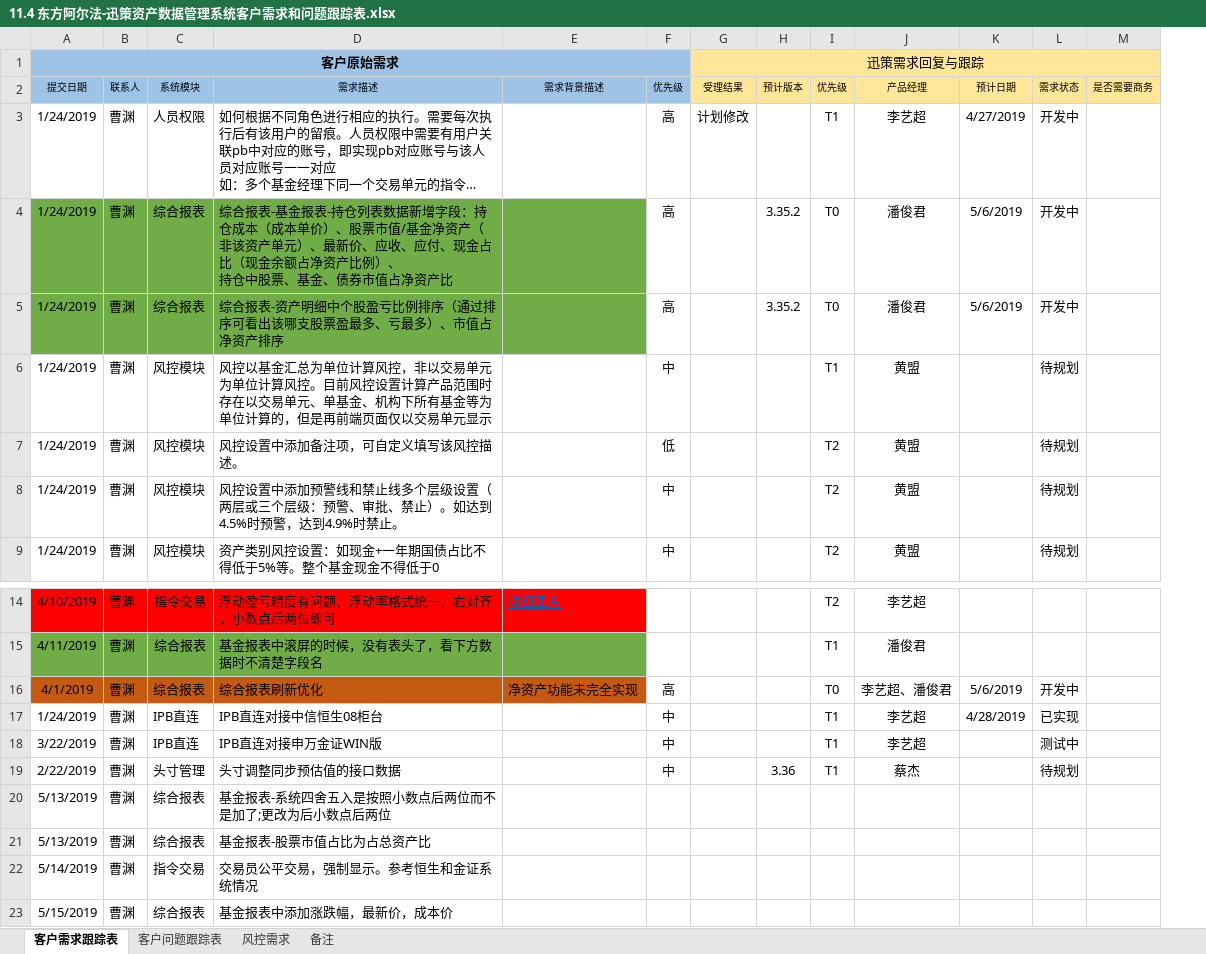
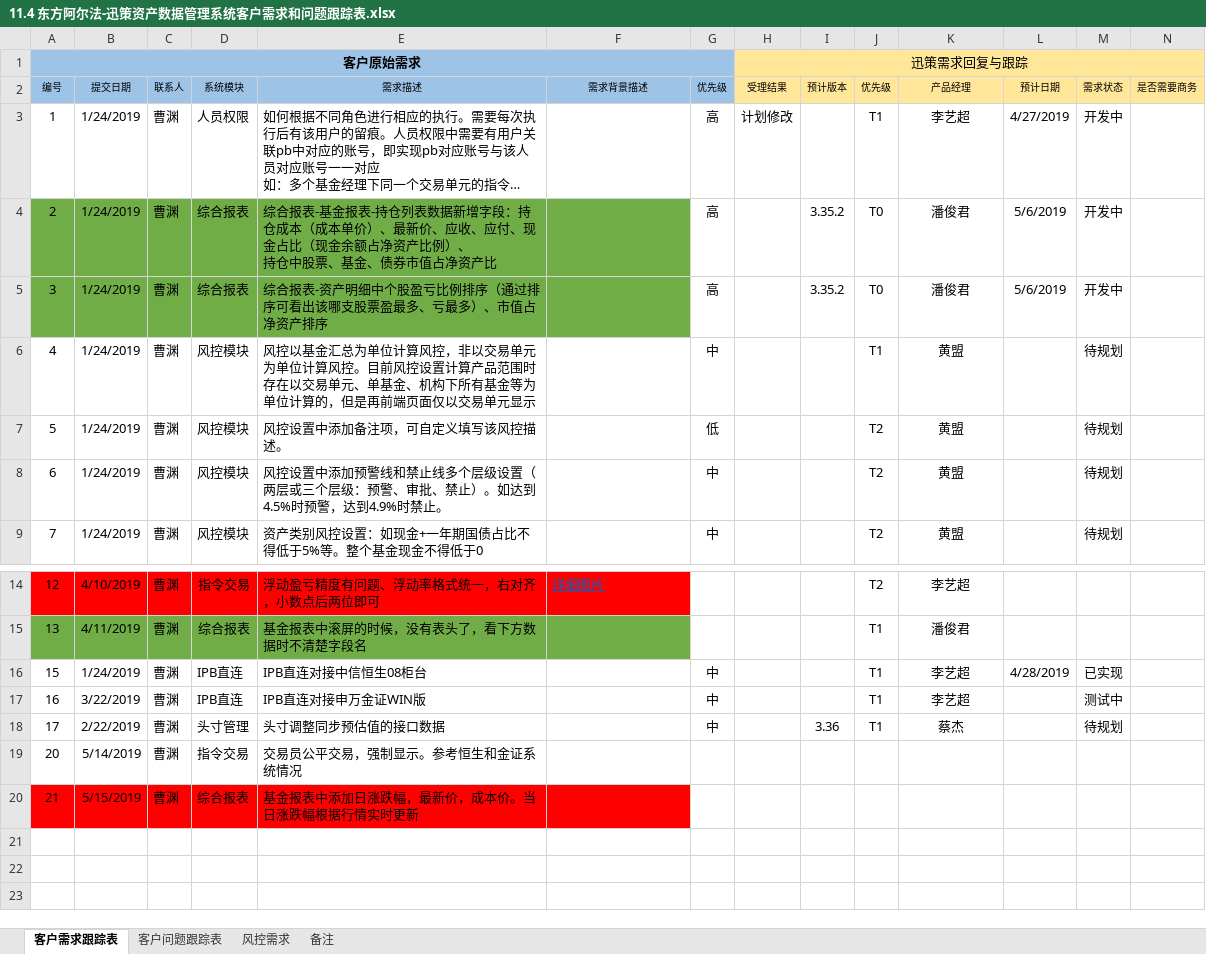
Before and after one commit to ipb-team/IPB-Notes, an Excel workbook: 11.4 东方阿尔法-迅策资产数据管理系统客户需求和问题跟踪表.xlsx, sheet 客户需求跟踪表, drawn as a sheet; only a part is shown, gaps mark what is left out; long unchanged cells end in …; values as stored, in another font and other column widths than the file's, no borders; removed rows and columns are numbered as before the commit, all else as after; rows hold the shown columns only; the diff names each change by its address in the sheet, - before the commit and + after, or states it on an @@ line.

Commit message:
更新需求与问题表

```diff
--- a/11.4 东方阿尔法-迅策资产数据管理系统客户需求和问题跟踪表.xlsx (sheet 客户需求跟踪表)
+++ b/11.4 东方阿尔法-迅策资产数据管理系统客户需求和问题跟踪表.xlsx (sheet 客户需求跟踪表)
+column A (编号), row 1: 客户原始需求; rows 3-9: 1 | 2 | 3 | 4 | 5 | 6 | 7; rows 14-20: 12 | 13 | 15 | 16 | 17 | 20 | 21
-B1 (提交日期): 客户原始需求
+B1 (提交日期): (empty)
-A1:F1 merged
-E4 (需求描述): …单价）、股票市值/基金净资产（非该资产单元）、最新价、…
+E4 (需求描述): …单价）、最新价、…
-row 16: 4/1/2019 | 曹渊 | 综合报表 | 综合报表刷新优化 | 净资产功能未完全实现 | 高 |  |  | T0 | 李艺超、潘俊君 | 5/6/2019 | 开发中
-row 20: 5/13/2019 | 曹渊 | 综合报表 | 基金报表-系统四舍五入是按照小数点后两位而不是加了;更改为后小数点后两位
-row 21: 5/13/2019 | 曹渊 | 综合报表 | 基金报表-股票市值占比为占总资产比
-B20:F20 fill: none
+B20:F20 fill: #FF0000
-E20 (需求描述): 基金报表中添加涨跌幅，最新价，成本价
+E20 (需求描述): 基金报表中添加日涨跌幅，最新价，成本价。当日涨跌幅根据行情实时更新
```
Also changed, not shown: sheet 客户问题跟踪表.
